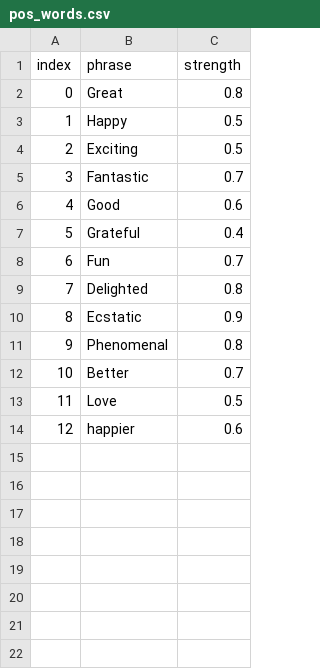
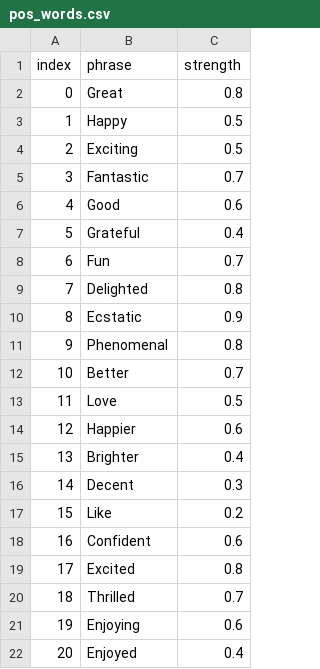
Before and after one commit to Stephen-Mac-Donnacha/Sentiment-Analysis-Algorithm, a CSV file: pos_words.csv, drawn as a sheet.

```diff
--- a/pos_words.csv
+++ b/pos_words.csv
@@ -13,2 +13,10 @@ index,phrase,strength
 11, Love, 0.5
-12, happier, 0.6
+12, Happier, 0.6
+13, Brighter, 0.4
+14, Decent, 0.3
+15, Like, 0.2
+16, Confident, 0.6
+17, Excited, 0.8
+18, Thrilled, 0.7
+19, Enjoying, 0.6
+20, Enjoyed, 0.4
```
Also changed, not shown: neg_words.csv.
